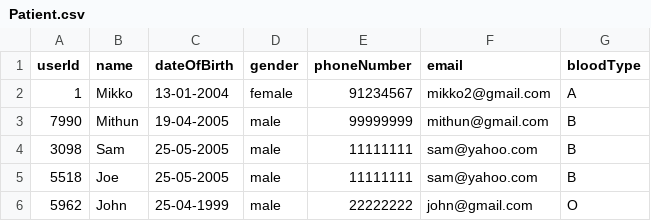
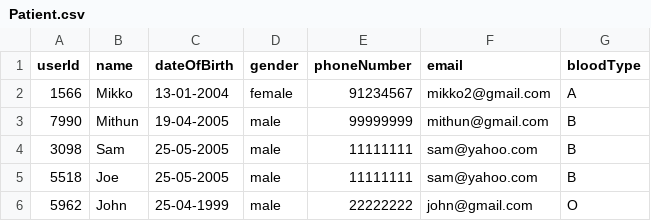
Before and after one commit to Presstotalk123/OOP---SC2002-Group-Project, a CSV file: OOP Semester Project/data/Patient.csv, drawn as a sheet.

Commit message:
Update Patient.csv

```diff
--- a/OOP Semester Project/data/Patient.csv
+++ b/OOP Semester Project/data/Patient.csv
@@ -1,3 +1,3 @@
 userId,name,dateOfBirth,gender,phoneNumber,email,bloodType
-1,Mikko,13-01-2004,female,91234567,mikko2@gmail.com,A
+1566,Mikko,13-01-2004,female,91234567,mikko2@gmail.com,A
 7990,Mithun,19-04-2005,male,99999999,mithun@gmail.com,B
```
